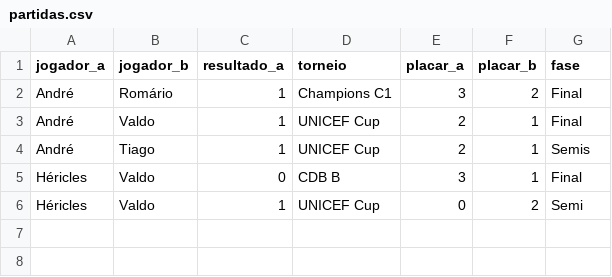
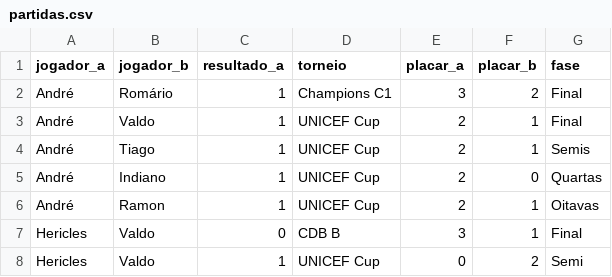
Before and after one commit to juanverdan/elo-league-manager, a CSV file: partidas.csv, drawn as a sheet.

```diff
--- a/partidas.csv
+++ b/partidas.csv
@@ -4,3 +4,5 @@ André,Valdo,1,UNICEF Cup,2,1,Final
 André,Tiago,1,UNICEF Cup,2,1,Semis
-Héricles,Valdo,0,CDB B,3,1,Final
-Héricles,Valdo,1,UNICEF Cup,0,2,Semi
+André,Indiano,1,UNICEF Cup,2,0,Quartas
+André,Ramon,1,UNICEF Cup,2,1,Oitavas
+Hericles,Valdo,0,CDB B,3,1,Final
+Hericles,Valdo,1,UNICEF Cup,0,2,Semi
```
Also changed, not shown: resultados_torneios.csv, 1 other file.
